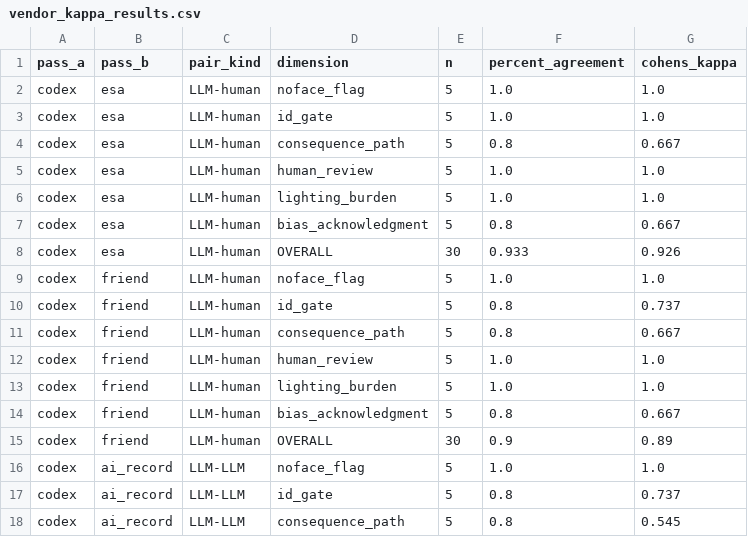
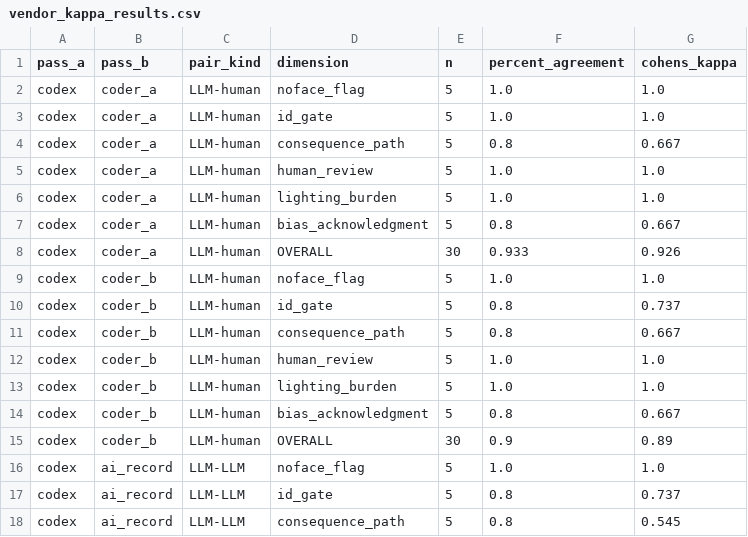
Before and after one commit to zl1212-ship-it/education-policy-care-audit, a CSV file: j7_proctoring/data/vendor_kappa_results.csv, drawn as a sheet; only a part is shown; the diff covers the shown part only.

```diff
--- a/j7_proctoring/data/vendor_kappa_results.csv
+++ b/j7_proctoring/data/vendor_kappa_results.csv
@@ -1,16 +1,16 @@
 pass_a,pass_b,pair_kind,dimension,n,percent_agreement,cohens_kappa
-codex,esa,LLM-human,noface_flag,5,1.0,1.0
-codex,esa,LLM-human,id_gate,5,1.0,1.0
-codex,esa,LLM-human,consequence_path,5,0.8,0.667
-codex,esa,LLM-human,human_review,5,1.0,1.0
-codex,esa,LLM-human,lighting_burden,5,1.0,1.0
-codex,esa,LLM-human,bias_acknowledgment,5,0.8,0.667
-codex,esa,LLM-human,OVERALL,30,0.933,0.926
-codex,friend,LLM-human,noface_flag,5,1.0,1.0
-codex,friend,LLM-human,id_gate,5,0.8,0.737
-codex,friend,LLM-human,consequence_path,5,0.8,0.667
-codex,friend,LLM-human,human_review,5,1.0,1.0
-codex,friend,LLM-human,lighting_burden,5,1.0,1.0
-codex,friend,LLM-human,bias_acknowledgment,5,0.8,0.667
-codex,friend,LLM-human,OVERALL,30,0.9,0.89
+codex,coder_a,LLM-human,noface_flag,5,1.0,1.0
+codex,coder_a,LLM-human,id_gate,5,1.0,1.0
+codex,coder_a,LLM-human,consequence_path,5,0.8,0.667
+codex,coder_a,LLM-human,human_review,5,1.0,1.0
+codex,coder_a,LLM-human,lighting_burden,5,1.0,1.0
+codex,coder_a,LLM-human,bias_acknowledgment,5,0.8,0.667
+codex,coder_a,LLM-human,OVERALL,30,0.933,0.926
+codex,coder_b,LLM-human,noface_flag,5,1.0,1.0
+codex,coder_b,LLM-human,id_gate,5,0.8,0.737
+codex,coder_b,LLM-human,consequence_path,5,0.8,0.667
+codex,coder_b,LLM-human,human_review,5,1.0,1.0
+codex,coder_b,LLM-human,lighting_burden,5,1.0,1.0
+codex,coder_b,LLM-human,bias_acknowledgment,5,0.8,0.667
+codex,coder_b,LLM-human,OVERALL,30,0.9,0.89
 codex,ai_record,LLM-LLM,noface_flag,5,1.0,1.0
```
Also changed, not shown: 28 edited cells elsewhere in this file, j6_detection/data/policy_corpus.csv, 37 other files.
